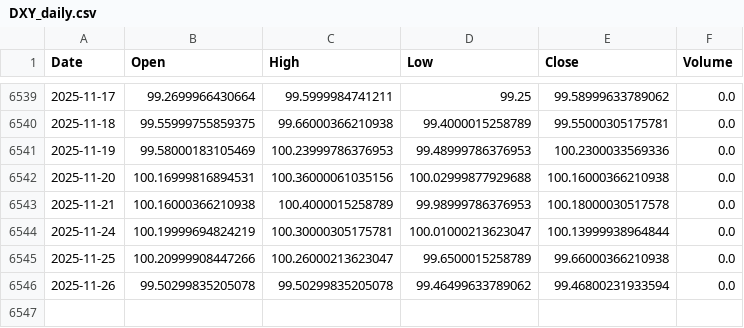
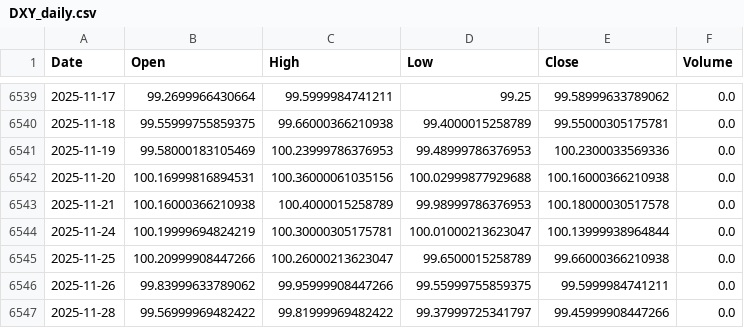
Before and after one commit to KienNguyenAI/Gold-Forecast, a CSV file: data/raw/DXY_daily.csv, drawn as a sheet; only a part is shown, gaps mark what is left out.

```diff
--- a/data/raw/DXY_daily.csv
+++ b/data/raw/DXY_daily.csv
@@ -6545,2 +6545,3 @@ Date,Open,High,Low,Close,Volume
 2025-11-25,100.20999908447266,100.26000213623047,99.6500015258789,99.66000366210938,0.0
-2025-11-26,99.50299835205078,99.50299835205078,99.46499633789062,99.46800231933594,0.0
+2025-11-26,99.83999633789062,99.95999908447266,99.55999755859375,99.5999984741211,0.0
+2025-11-28,99.56999969482422,99.81999969482422,99.37999725341797,99.45999908447266,0.0
```
Also changed, not shown: data/final/30days_forecast.csv, data/raw/Gold_daily.csv, 19 other files.
